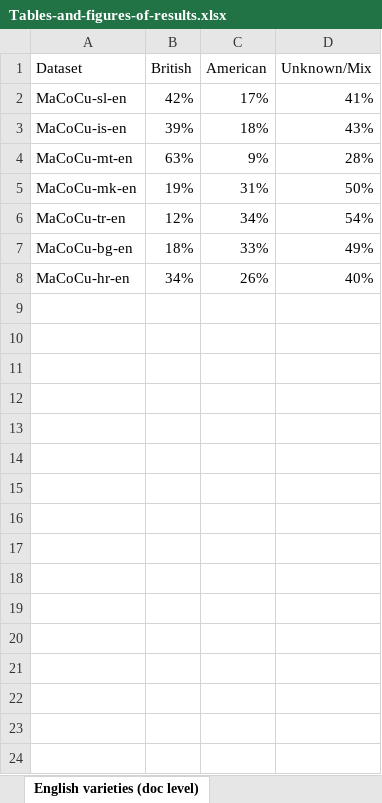
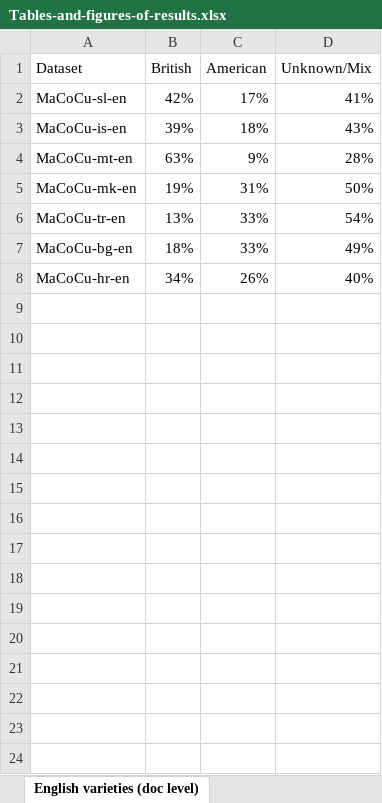
Before and after one commit to TajaKuzman/Applying-GENRE-on-MaCoCu-bilingual, an Excel workbook: Tables-and-figures-of-results.xlsx, sheet English varieties (doc level), drawn as a sheet; only a part is shown; values as stored, in another font and other column widths than the file's, no borders; charts and pictures not drawn; the diff covers the shown part only; the diff names each change by its address in the sheet, - before the commit and + after, or states it on an @@ line.

Commit message:
Updated figures on english varieties

```diff
--- a/Tables-and-figures-of-results.xlsx (sheet English varieties (doc level))
+++ b/Tables-and-figures-of-results.xlsx (sheet English varieties (doc level))
-B6 (British): 12%
+B6 (British): 13%
-C6 (American): 34%
+C6 (American): 33%
+row 9: (empty)
+row 10: (empty)
+row 11: (empty)
+row 12: (empty)
+row 13: (empty)
+row 14: (empty)
+row 15: (empty)
+row 16: (empty)
+row 17: (empty)
+row 18: (empty)
+row 19: (empty)
+row 20: (empty)
+row 21: (empty)
+row 22: (empty)
+row 23: (empty)
+row 24: (empty)
```
Also changed, not shown: 49 added rows elsewhere in this sheet, sheet English-dist, sheet Comparison of distribution, sheet Sizes of datasets, charts or pictures.
